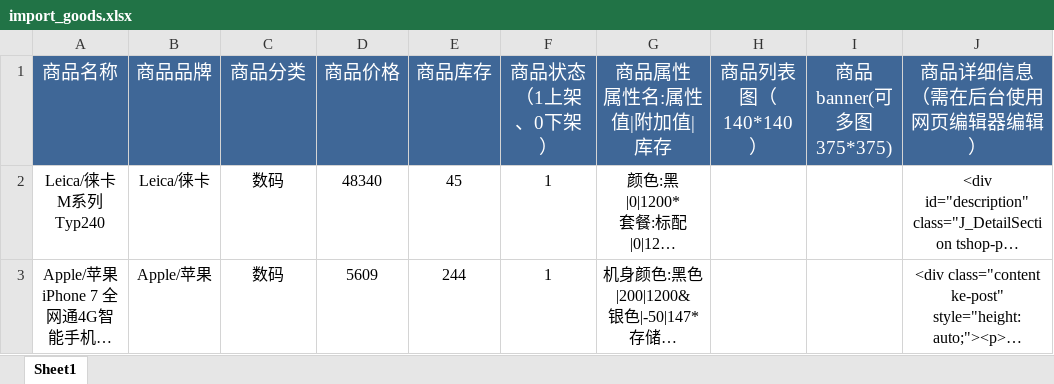
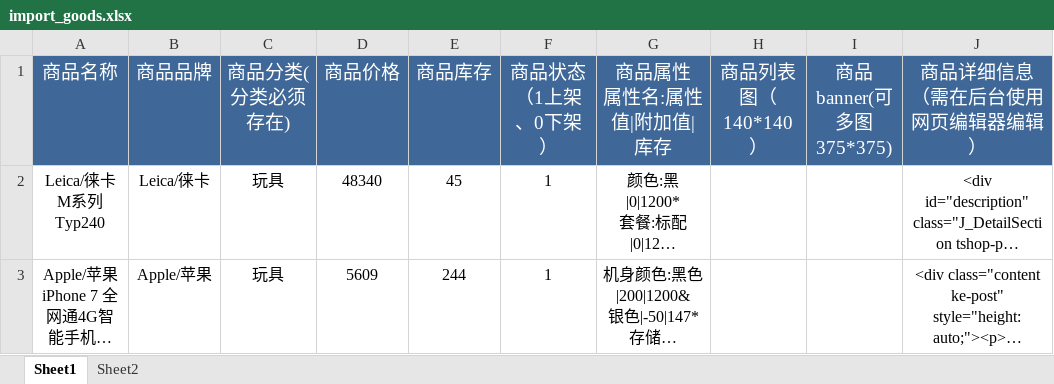
Before and after one commit to kerenTeam/hongfanAdmin, an Excel workbook: Upload/xls/import_goods.xlsx, sheet Sheet1, drawn as a sheet; long unchanged cells end in …; values as stored, in another font and other column widths than the file's, no borders; charts and pictures not drawn; the diff names each change by its address in the sheet, - before the commit and + after, or states it on an @@ line.

```diff
--- a/Upload/xls/import_goods.xlsx (sheet Sheet1)
+++ b/Upload/xls/import_goods.xlsx (sheet Sheet1)
+sheet tab: Sheet2
-C1: 商品分类
+C1: 商品分类(分类必须存在)
-C2:C3 (商品分类(分类必须存在)): 数码
+C2:C3 (商品分类(分类必须存在)): 玩具
```
Also changed, not shown: 24 other files.
